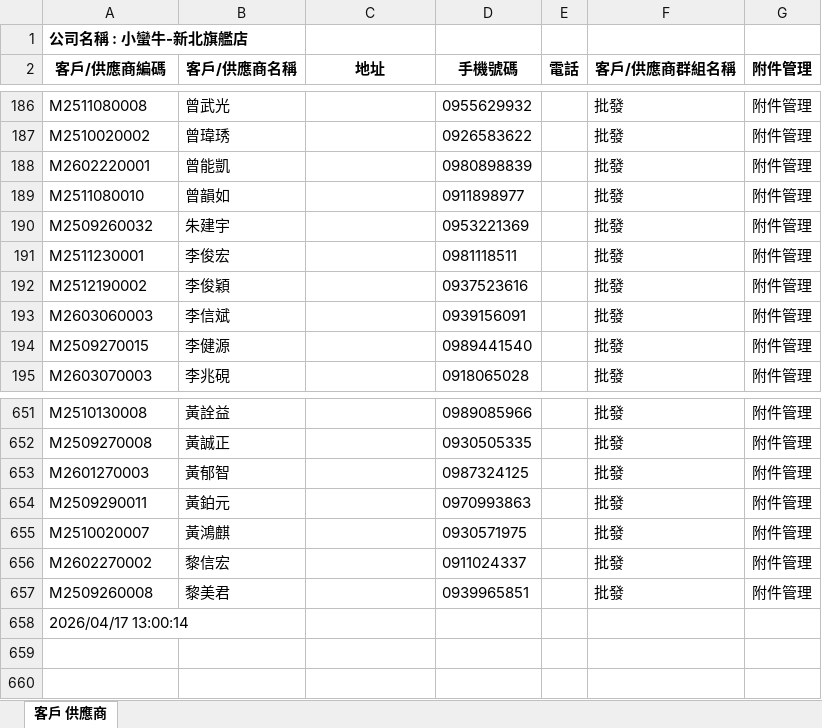
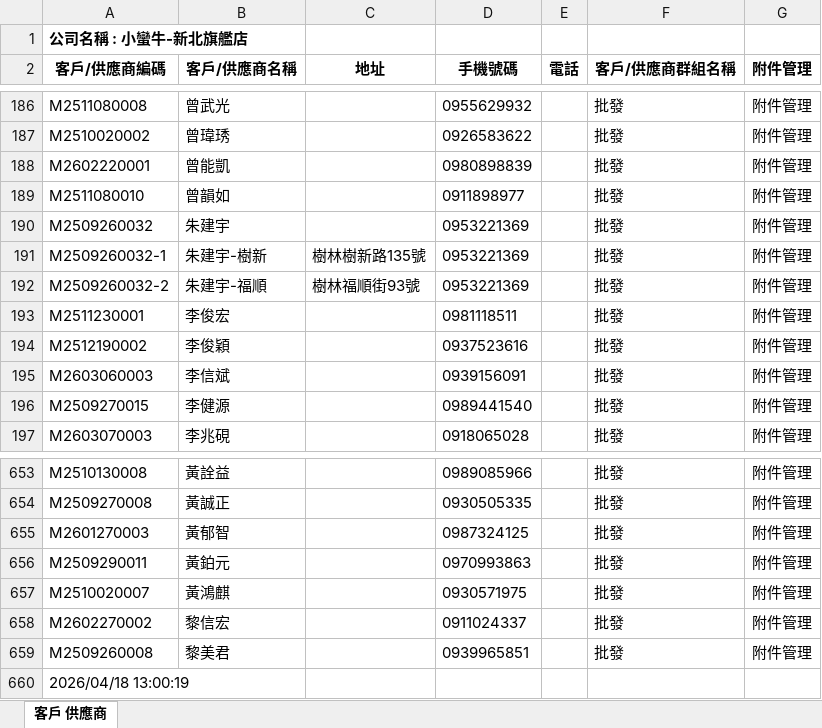
Before and after one commit to LINE-CS-BOT/BEAR, an Excel workbook: data/_tmp_ecount_cust.xlsx, sheet 客戶 供應商, drawn as a sheet; only a part is shown, gaps mark what is left out; values as stored, in another font and other column widths than the file's, no borders; addresses are those after the commit; the diff names each change by its address in the sheet, - before the commit and + after, or states it on an @@ line.

Commit message:
auto-backup 週六-2026-04 下午:01

```diff
--- a/data/_tmp_ecount_cust.xlsx (sheet 客戶 供應商)
+++ b/data/_tmp_ecount_cust.xlsx (sheet 客戶 供應商)
+row 191: M2509260032-1 | 朱建宇-樹新 | 樹林樹新路135號 | 0953221369 |  | 批發 | 附件管理
+row 192: M2509260032-2 | 朱建宇-福順 | 樹林福順街93號 | 0953221369 |  | 批發 | 附件管理
-A660 (客戶/供應商編碼): 2026/04/17 13:00:14
+A660 (客戶/供應商編碼): 2026/04/18 13:00:19
```
